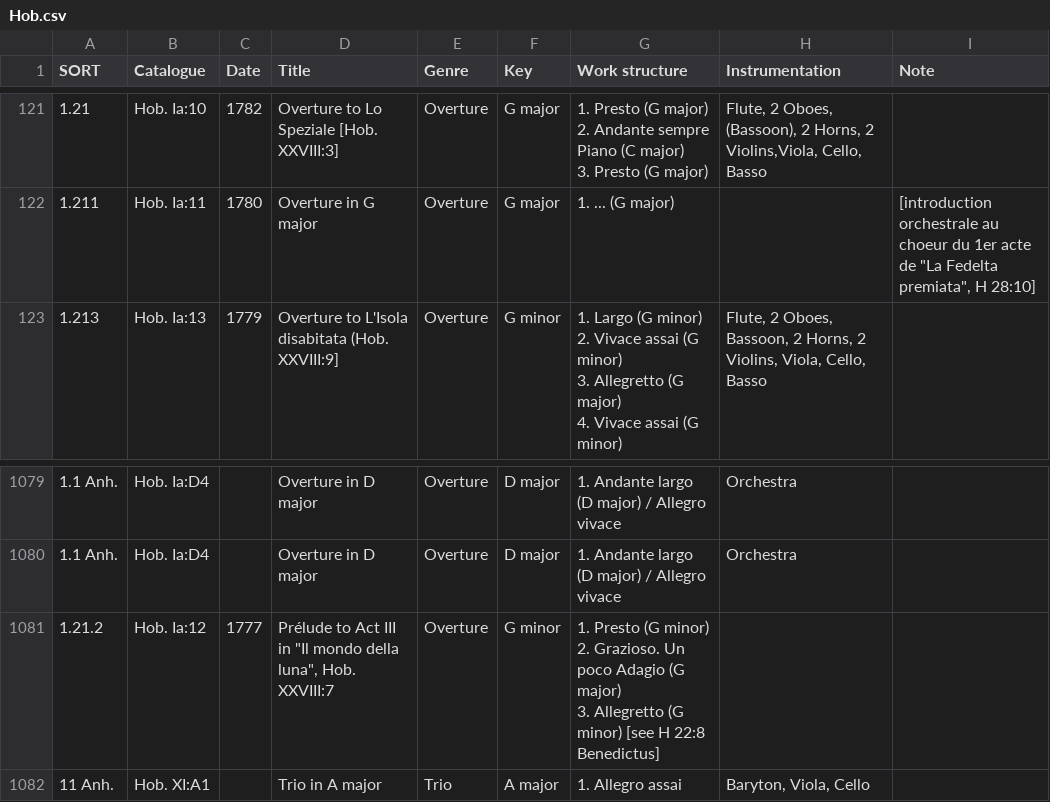
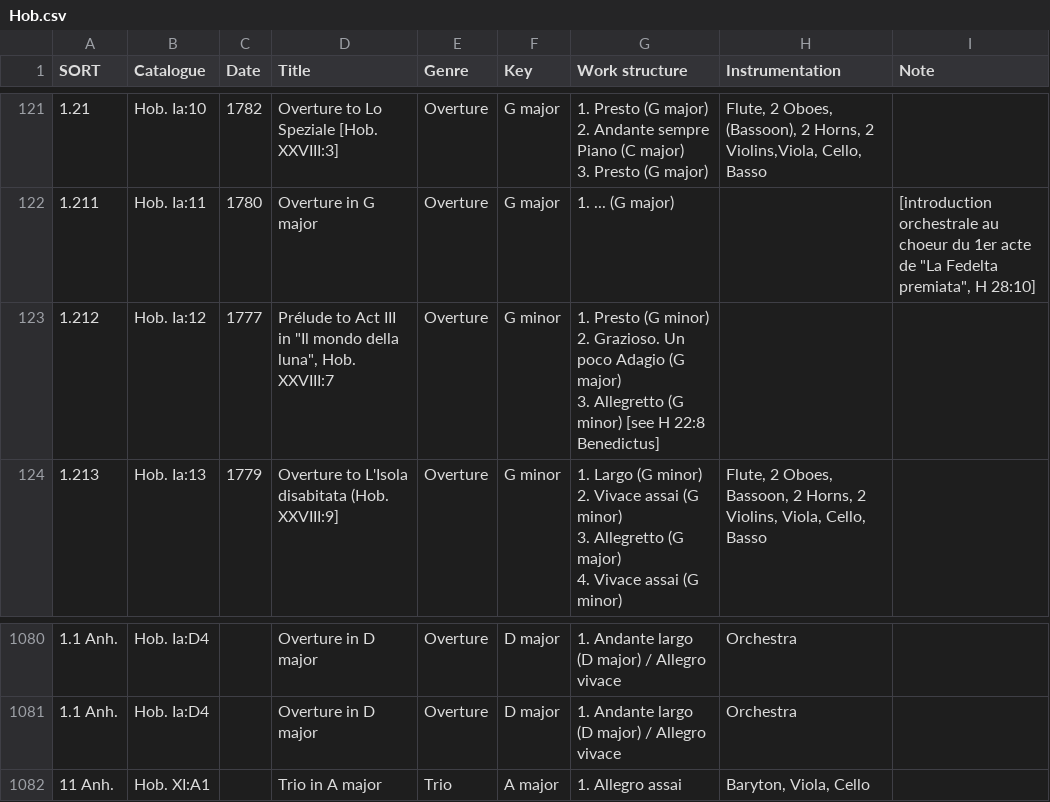
Before and after one commit to KenParker-CN/Konzert-database, a CSV file: data/catalogues/Hob.csv, drawn as a sheet; only a part is shown, gaps mark what is left out; removed rows and columns are numbered as before the commit, all else as after; ↵ is a line break in a cell; the diff names each change by its address in the sheet, - before the commit and + after, or states it on an @@ line.

Commit message:
update Hob's worklist

```diff
--- a/data/catalogues/Hob.csv
+++ b/data/catalogues/Hob.csv
+row 123: 1.212 | Hob. Ia:12 | 1777 | Prélude to Act III in "Il mondo della luna", Hob. XXVIII:7 | Overture | G minor | 1. Presto (G minor) ↵ 2. Grazioso. Un poco Adagio (G major) ↵ 3. Allegretto (G minor) [see H 22:8 Benedictus]
-row 1081: 1.21.2 | Hob. Ia:12 | 1777 | Prélude to Act III in "Il mondo della luna", Hob. XXVIII:7 | Overture | G minor | 1. Presto (G minor) ↵ 2. Grazioso. Un poco Adagio (G major) ↵ 3. Allegretto (G minor) [see H 22:8 Benedictus]
```
